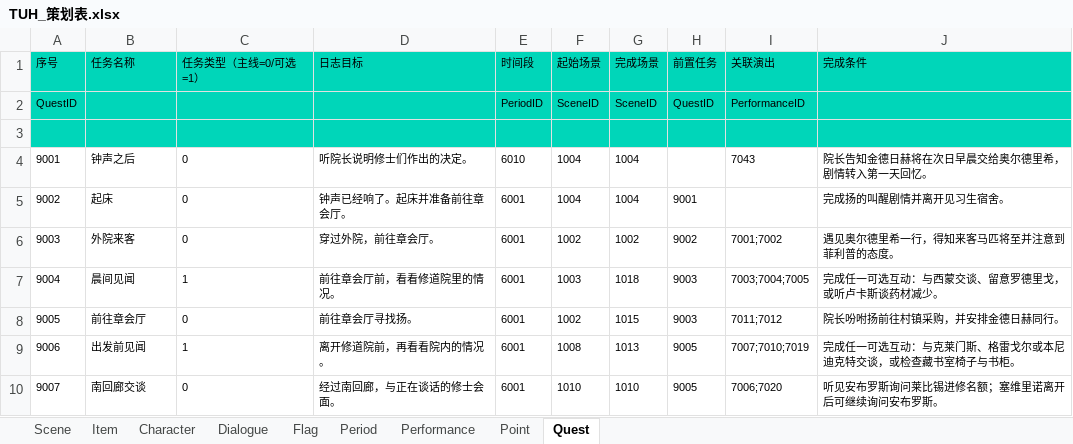
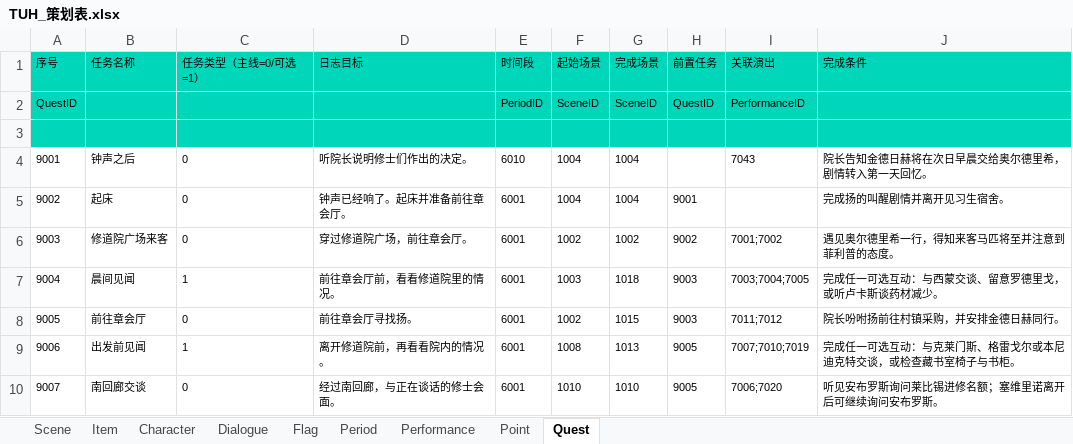
Before and after one commit to AntoineVICE/Corinquieutm, an Excel workbook: docs/planning/TUH_策划表.xlsx, sheet Quest, drawn as a sheet; only a part is shown; values as stored, in another font and other column widths than the file's, no borders; table styles not drawn; the diff names each change by its address in the sheet, - before the commit and + after, or states it on an @@ line.

Commit message:
Add time dial quest HUD and monastery scene art

```diff
--- a/docs/planning/TUH_策划表.xlsx (sheet Quest)
+++ b/docs/planning/TUH_策划表.xlsx (sheet Quest)
-B6 (任务名称): 外院来客
+B6 (任务名称): 修道院广场来客
-D6 (日志目标): 穿过外院，前往章会厅。
+D6 (日志目标): 穿过修道院广场，前往章会厅。
```
Also changed, not shown: sheet Performance, sheet Flag, sheet Scene, sheet Dialogue, 17 other files.
